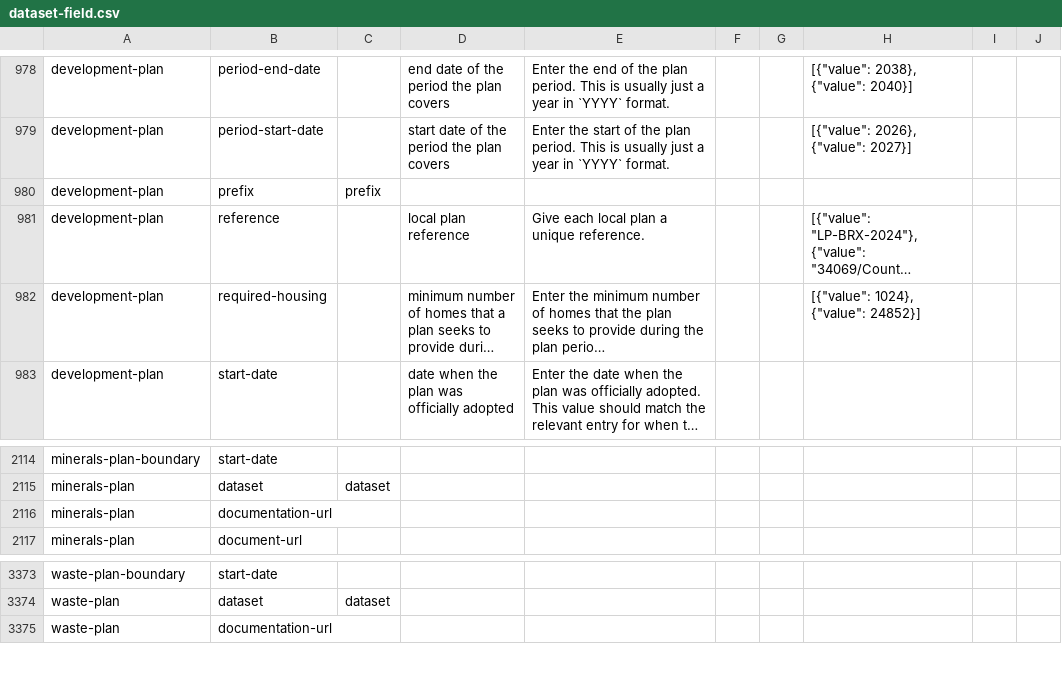
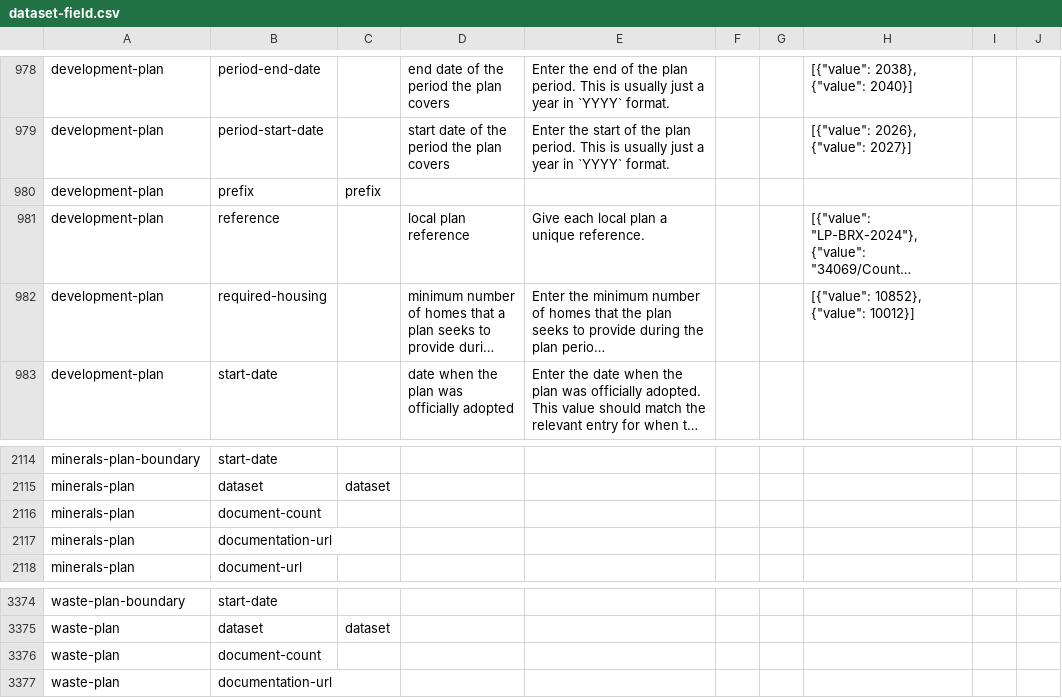
Before and after one commit to digital-land/specification, a CSV file: specification/dataset-field.csv, drawn as a sheet; only a part is shown, gaps mark what is left out; long unchanged cells end in …; the diff names each change by its address in the sheet, - before the commit and + after, or states it on an @@ line.

```diff
--- a/specification/dataset-field.csv
+++ b/specification/dataset-field.csv
-H982: [{"value": 1024}, {"value": 24852}]
+H982: [{"value": 10852}, {"value": 10012}]
+row 2116: minerals-plan | document-count
+row 3376: waste-plan | document-count
```
Also changed, not shown: specification/schema-field.csv, specification/specification-field.csv, 47 other files.
